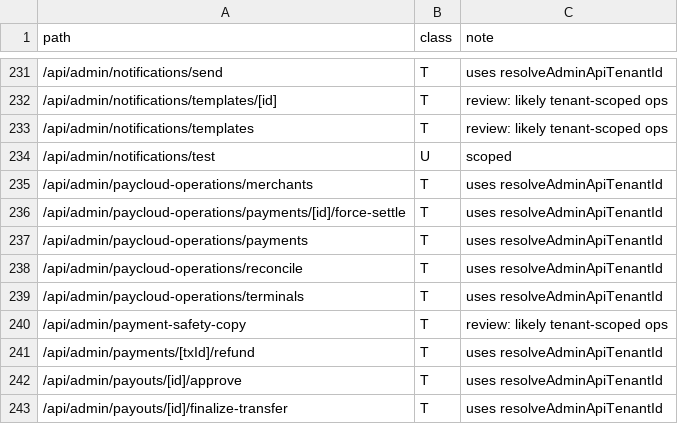
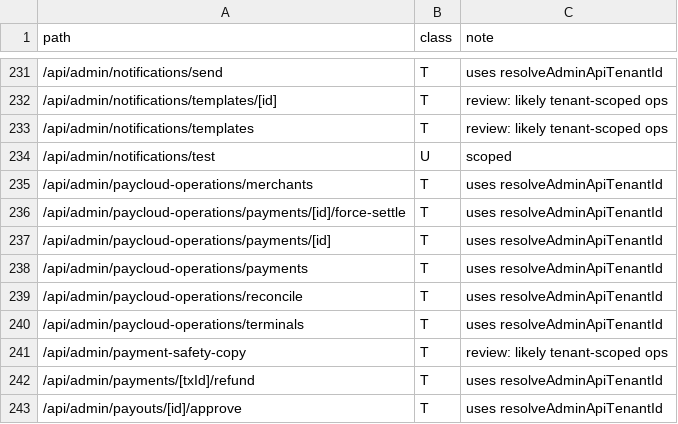
Before and after one commit to beautonomi-1/Beautonomi, a CSV file: docs/admin-api-route-taxonomy.csv, drawn as a sheet; only a part is shown, gaps mark what is left out; the shorter side is filled out with more unchanged rows; the diff names each change by its address in the sheet, - before the commit and + after, or states it on an @@ line.

```diff
--- a/docs/admin-api-route-taxonomy.csv
+++ b/docs/admin-api-route-taxonomy.csv
+row 237: /api/admin/paycloud-operations/payments/[id] | T | uses resolveAdminApiTenantId
```
Also changed, not shown: 8 other files.
